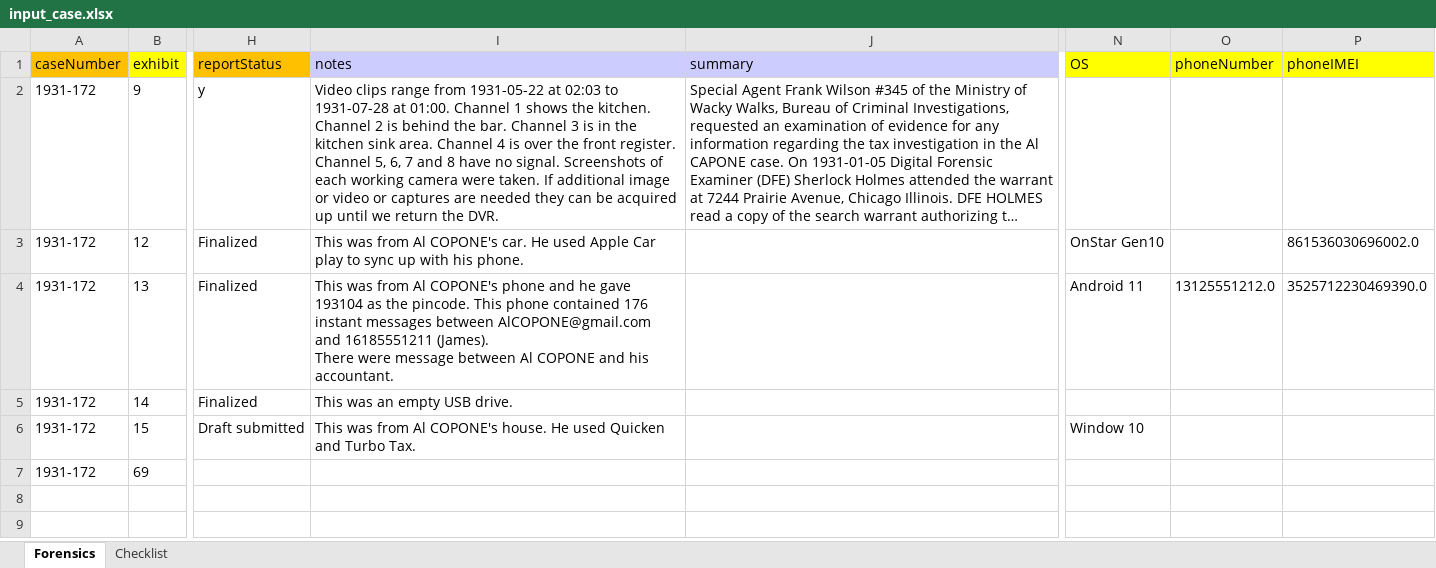
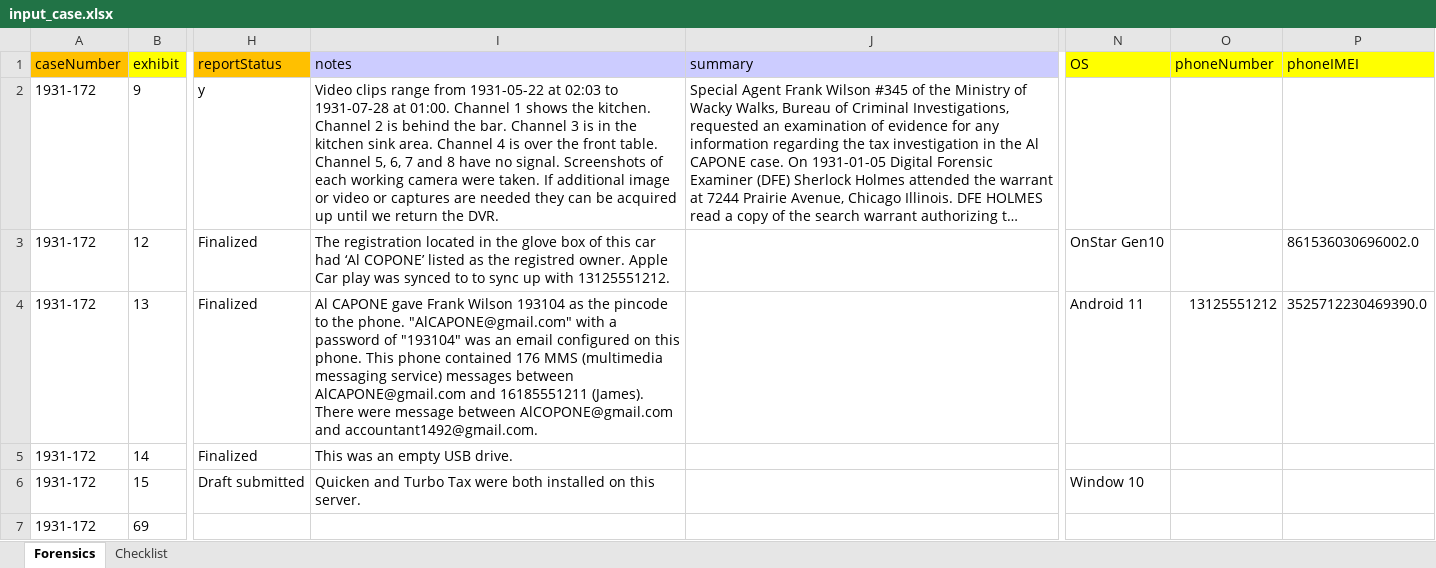
Before and after one commit to LincolnLandForensics/HodgePodge, an Excel workbook: ForensicsReporter/input_case.xlsx, sheet Forensics, drawn as a sheet; only a part is shown, gaps mark what is left out; long unchanged cells end in …; values as stored, in another font and other column widths than the file's, no borders; ↵ is a line break in a cell; the diff names each change by its address in the sheet, - before the commit and + after, or states it on an @@ line.

```diff
--- a/ForensicsReporter/input_case.xlsx (sheet Forensics)
+++ b/ForensicsReporter/input_case.xlsx (sheet Forensics)
-I2 (notes): …the front register. Channel 5,…
+I2 (notes): …the front table. Channel 5,…
-I3 (notes): This was from Al COPONE's car. He used Apple Car play to sync up with his phone.
+I3 (notes): The registration located in the glove box of this car had ‘Al COPONE’ listed as the registred owner. Apple Car play was synced to to sync up with 13125551212.
-I4 (notes): This was from Al COPONE's phone and he gave 193104 as the pincode. This phone contained 176 instant messages between AlCOPONE@gmail.com and 16185551211 (James). ↵ There were message between Al COPONE and his accountant.
+I4 (notes): Al CAPONE gave Frank Wilson 193104 as the pincode to the phone. "AlCAPONE@gmail.com" with a password of "193104" was an email configured on this phone. This phone contained 176 MMS (multimedia messaging service) messages between AlCAPONE@gmail.com and 16185551211 (James). There were message between AlCOPONE@gmail.com and accountant1492@gmail.com.
-O4 (phoneNumber): 13125551212.0
+O4 (phoneNumber): 13125551212
-I6 (notes): This was from Al COPONE's house. He used Quicken and Turbo Tax.
+I6 (notes): Quicken and Turbo Tax were both installed on this server.
```
Also changed, not shown: 1 other file.
